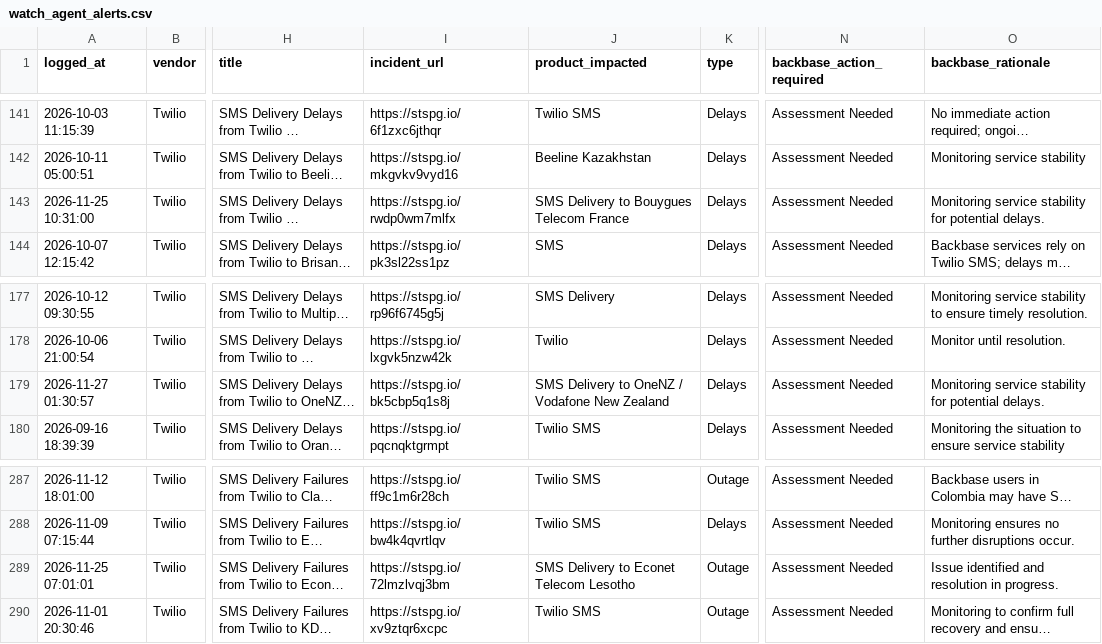
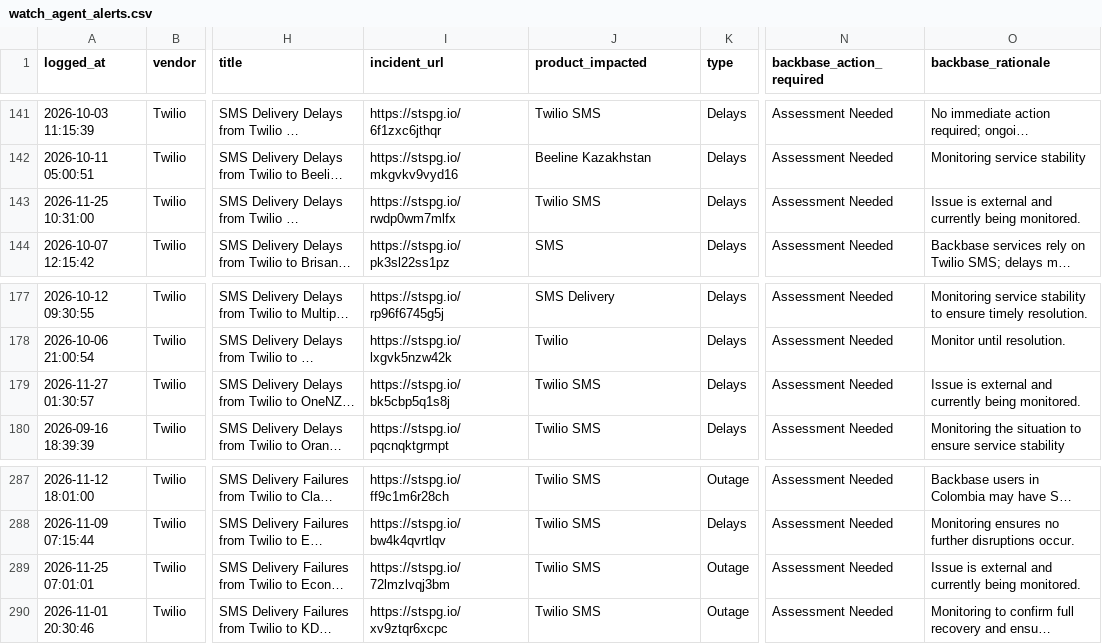
Before and after one commit to abhishek883388/ai_watch_marketplace, a CSV file: watch_agent_alerts.csv, drawn as a sheet; only a part is shown, gaps mark what is left out; long unchanged cells end in …; the diff names each change by its address in the sheet, - before the commit and + after, or states it on an @@ line.

```diff
--- a/watch_agent_alerts.csv
+++ b/watch_agent_alerts.csv
-J143 (product_impacted): SMS Delivery to Bouygues Telecom France
+J143 (product_impacted): Twilio SMS
-O143 (backbase_rationale): Monitoring service stability for potential delays.
+O143 (backbase_rationale): Issue is external and currently being monitored.
-J179 (product_impacted): SMS Delivery to OneNZ / Vodafone New Zealand
+J179 (product_impacted): Twilio SMS
-O179 (backbase_rationale): Monitoring service stability for potential delays.
+O179 (backbase_rationale): Issue is external and currently being monitored.
-J289 (product_impacted): SMS Delivery to Econet Telecom Lesotho
+J289 (product_impacted): Twilio SMS
-O289 (backbase_rationale): Issue identified and resolution in progress.
+O289 (backbase_rationale): Issue is external and currently being monitored.
```
Also changed, not shown: zendesk_watch_agent_alerts.csv.
